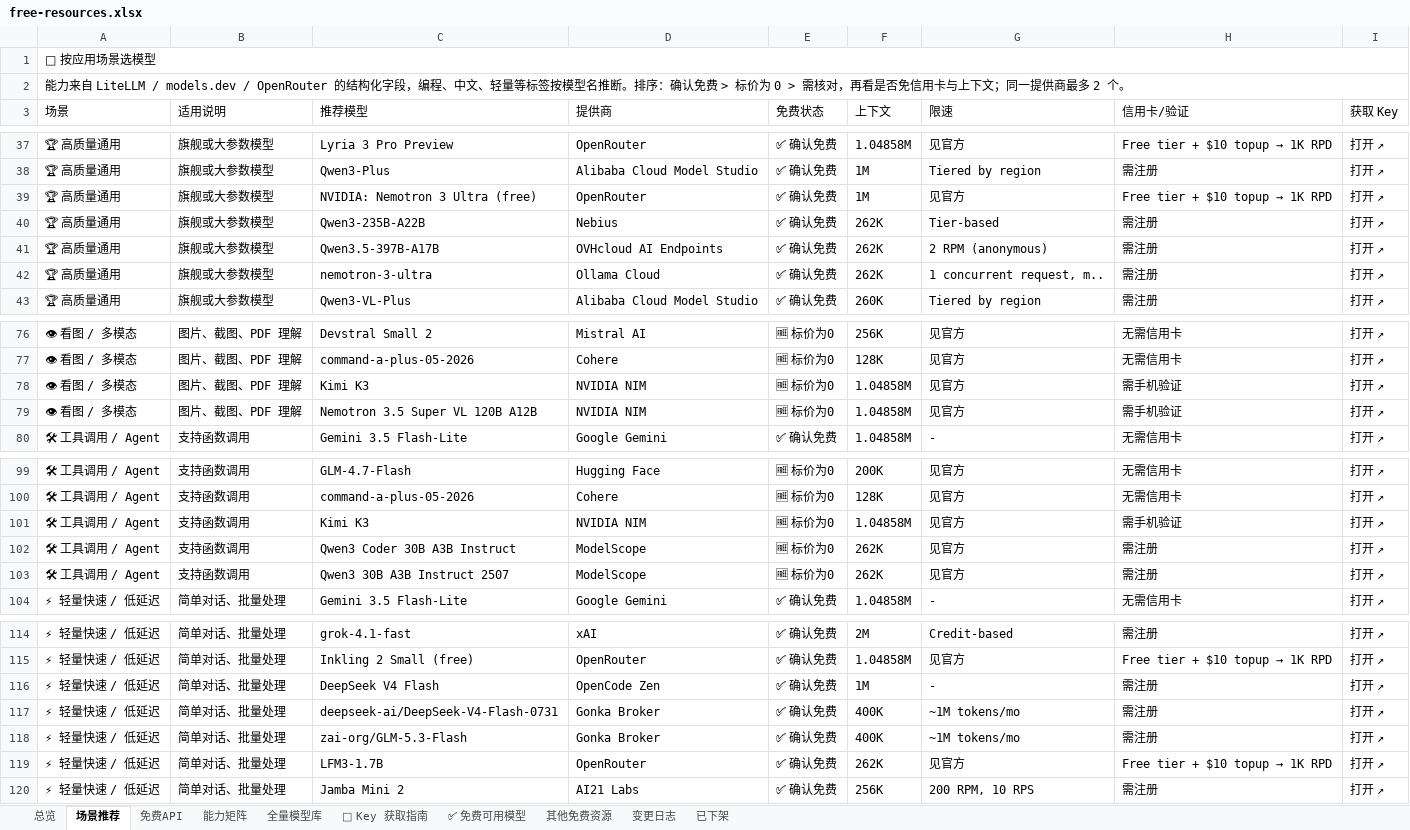
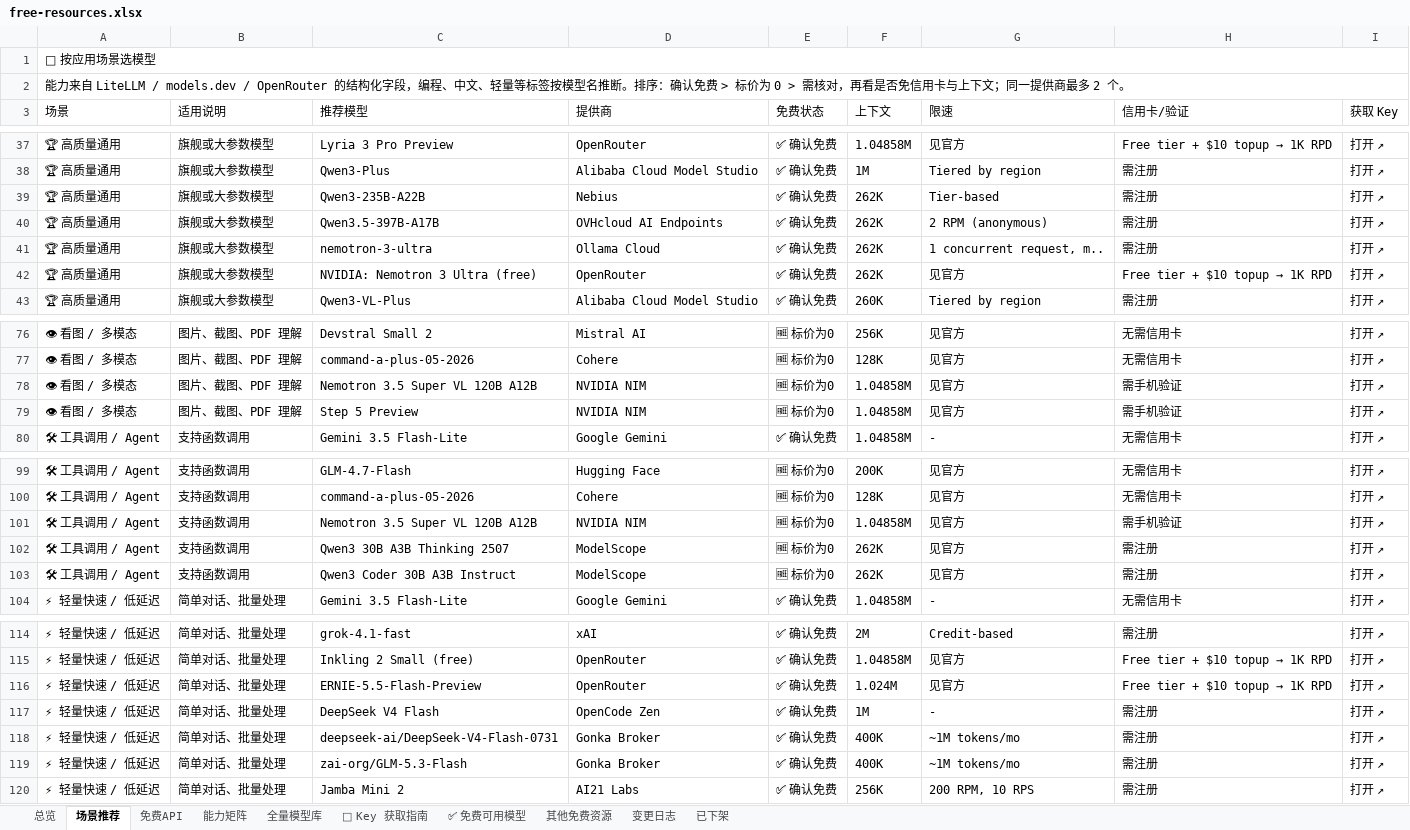
Before and after one commit to mi-agent/resources, an Excel workbook: free-resources.xlsx, sheet 场景推荐, drawn as a sheet; only a part is shown, gaps mark what is left out; values as stored, in another font and other column widths than the file's, no cell formats; removed rows and columns are numbered as before the commit, all else as after; the diff covers the shown part only; the diff names each change by its address in the sheet, - before the commit and + after, or states it on an @@ line.

```diff
--- a/free-resources.xlsx (sheet 场景推荐)
+++ b/free-resources.xlsx (sheet 场景推荐)
-row 39: 🏆 高质量通用 | 旗舰或大参数模型 | NVIDIA: Nemotron 3 Ultra (free) | OpenRouter | ✅ 确认免费 | 1M | 见官方 | Free tier + $10 topup → 1K RPD | 打开 ↗
+row 42: 🏆 高质量通用 | 旗舰或大参数模型 | NVIDIA: Nemotron 3 Ultra (free) | OpenRouter | ✅ 确认免费 | 262K | 见官方 | Free tier + $10 topup → 1K RPD | 打开 ↗
-row 78: 👁 看图 / 多模态 | 图片、截图、PDF 理解 | Kimi K3 | NVIDIA NIM | 🆓 标价为0 | 1.04858M | 见官方 | 需手机验证 | 打开 ↗
+row 79: 👁 看图 / 多模态 | 图片、截图、PDF 理解 | Step 5 Preview | NVIDIA NIM | 🆓 标价为0 | 1.04858M | 见官方 | 需手机验证 | 打开 ↗
-C101 (推荐模型): Kimi K3
+C101 (推荐模型): Nemotron 3.5 Super VL 120B A12B
+row 102: 🛠 工具调用 / Agent | 支持函数调用 | Qwen3 30B A3B Thinking 2507 | ModelScope | 🆓 标价为0 | 262K | 见官方 | 需注册 | 打开 ↗
-row 103: 🛠 工具调用 / Agent | 支持函数调用 | Qwen3 30B A3B Instruct 2507 | ModelScope | 🆓 标价为0 | 262K | 见官方 | 需注册 | 打开 ↗
+row 116: ⚡ 轻量快速 / 低延迟 | 简单对话、批量处理 | ERNIE-5.5-Flash-Preview | OpenRouter | ✅ 确认免费 | 1.024M | 见官方 | Free tier + $10 topup → 1K RPD | 打开 ↗
-row 119: ⚡ 轻量快速 / 低延迟 | 简单对话、批量处理 | LFM3-1.7B | OpenRouter | ✅ 确认免费 | 262K | 见官方 | Free tier + $10 topup → 1K RPD | 打开 ↗
```
Also changed, not shown: 5 moved rows and 7 edited cells elsewhere in this sheet, sheet 全量模型库, sheet 其他免费资源, sheet 能力矩阵, sheet 免费API, sheet ✅ 免费可用模型, sheet 变更日志, 2 more sheets, cell formats, 3 other files.
